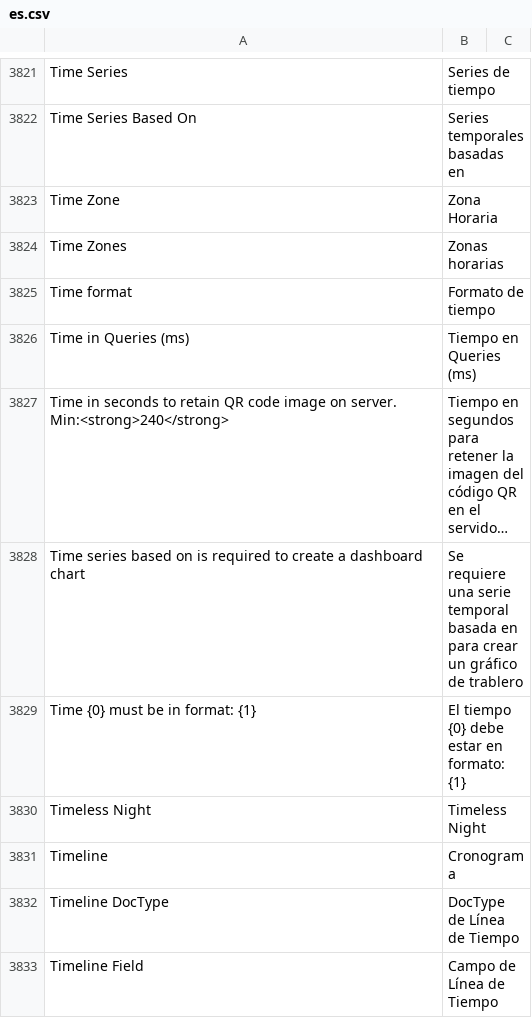
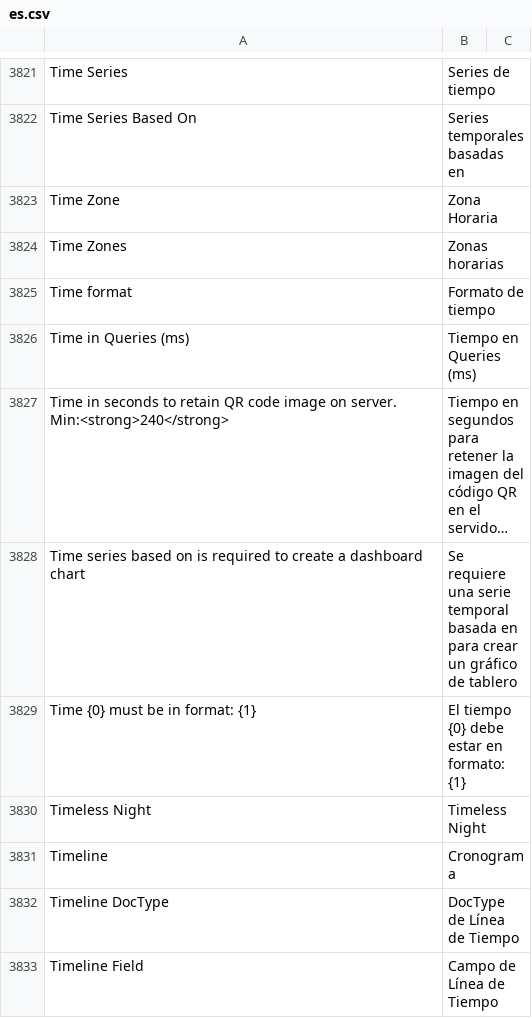
Before and after one commit to fproldan/frappe, a CSV file: frappe/translations/es.csv, drawn as a sheet; only a part is shown, gaps mark what is left out; long unchanged cells end in …; the diff covers the shown part only; the diff names each change by its address in the sheet, - before the commit and + after, or states it on an @@ line.

```diff
--- a/frappe/translations/es.csv
+++ b/frappe/translations/es.csv
-B3828: …gráfico de trablero
+B3828: …gráfico de tablero
```
Also changed, not shown: 8 edited cells elsewhere in this file.
